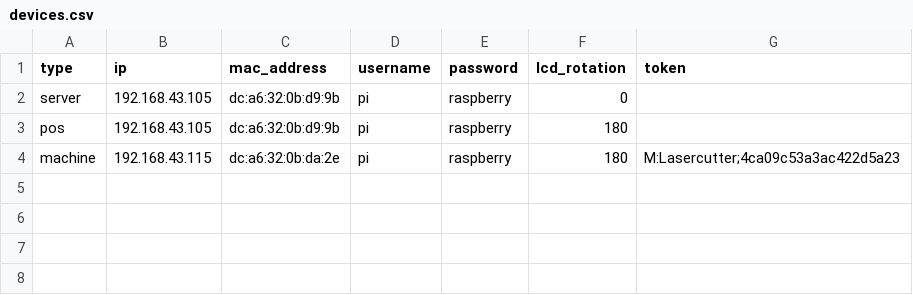
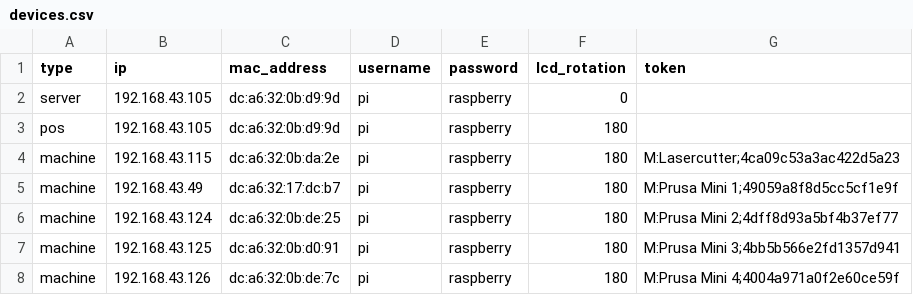
Before and after one commit to makerhafen/MAAPS, a CSV file: setup/devices.csv, drawn as a sheet.

```diff
--- a/setup/devices.csv
+++ b/setup/devices.csv
@@ -1,4 +1,8 @@
 type   , ip            , mac_address       , username , password  , lcd_rotation , token
-server , 192.168.43.105, dc:a6:32:0b:d9:9b , pi       , raspberry , 0            ,
-pos    , 192.168.43.105, dc:a6:32:0b:d9:9b , pi       , raspberry , 180          ,
+server , 192.168.43.105, dc:a6:32:0b:d9:9d , pi       , raspberry , 0            ,
+pos    , 192.168.43.105, dc:a6:32:0b:d9:9d , pi       , raspberry , 180          ,
 machine, 192.168.43.115, dc:a6:32:0b:da:2e , pi       , raspberry , 180          , M:Lasercutter;4ca09c53a3ac422d5a23
+machine, 192.168.43.49 , dc:a6:32:17:dc:b7 , pi       , raspberry , 180          , M:Prusa Mini 1;49059a8f8d5cc5cf1e9f
+machine, 192.168.43.124, dc:a6:32:0b:de:25 , pi       , raspberry , 180          , M:Prusa Mini 2;4dff8d93a5bf4b37ef77
+machine, 192.168.43.125, dc:a6:32:0b:d0:91 , pi       , raspberry , 180          , M:Prusa Mini 3;4bb5b566e2fd1357d941
+machine, 192.168.43.126, dc:a6:32:0b:de:7c , pi       , raspberry , 180          , M:Prusa Mini 4;4004a971a0f2e60ce59f
```
Also changed, not shown: 4 other files.
